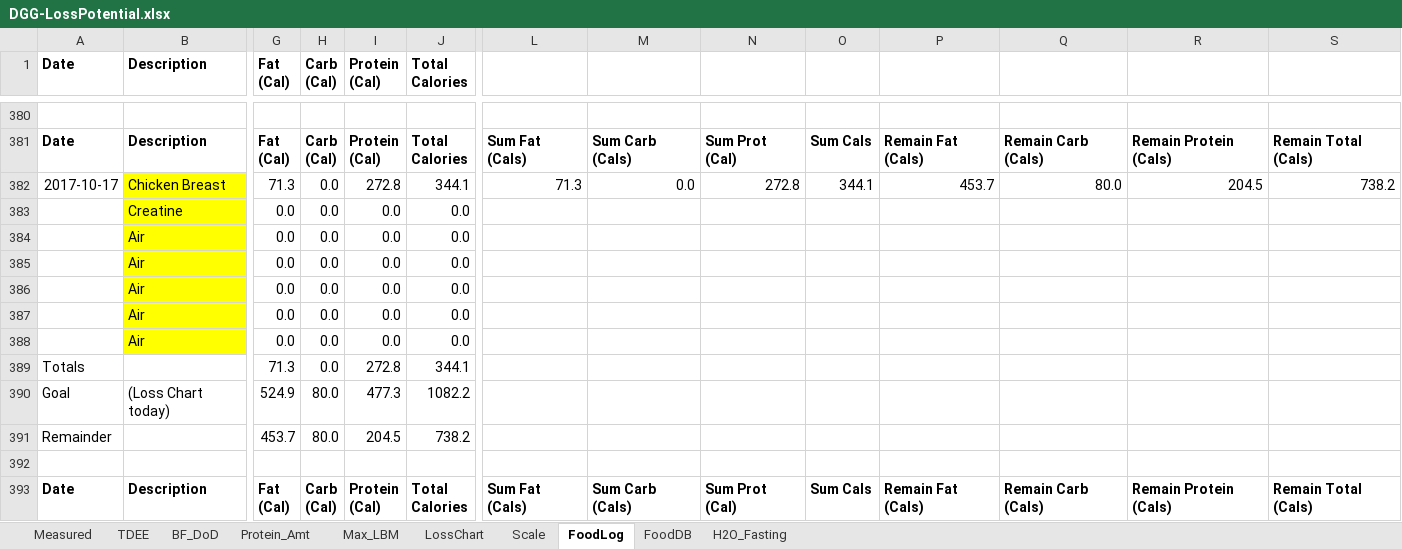
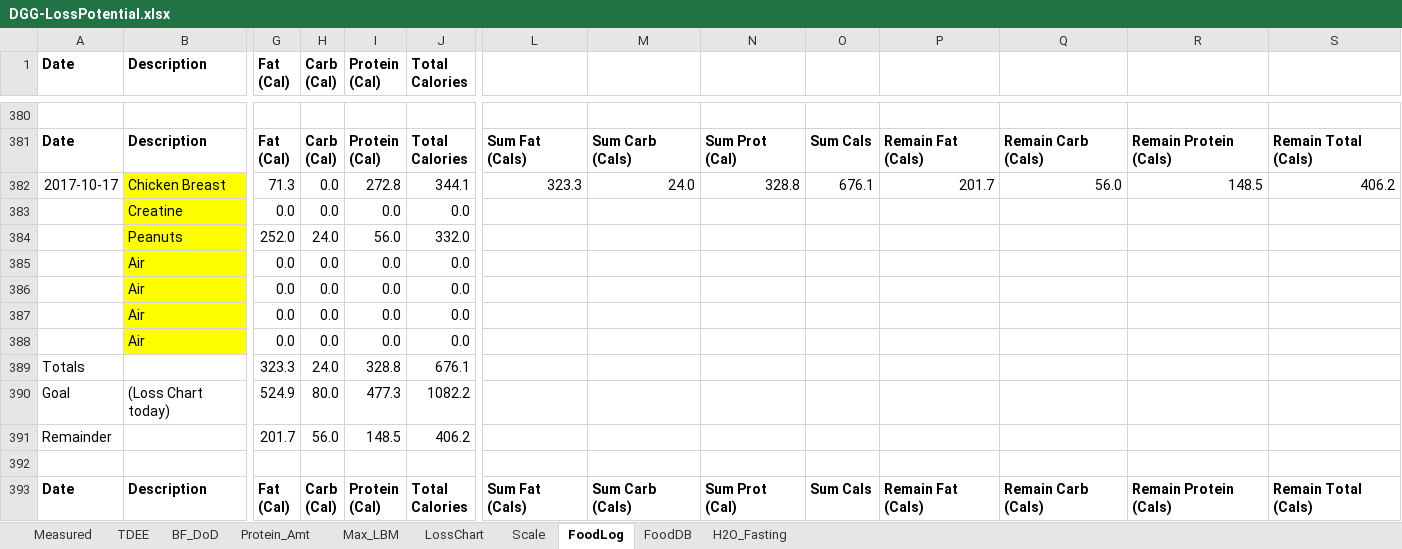
Before and after one commit to OpenKeto/KetoStuff, an Excel workbook: Calculators/Spreadsheet Calculators/DGG-LossPotential.xlsx, sheet FoodLog, drawn as a sheet; only a part is shown, gaps mark what is left out; values as stored, in another font and other column widths than the file's, no borders; removed rows and columns are numbered as before the commit, all else as after; rows hold the shown columns only; the diff names each change by its address in the sheet, - before the commit and + after, or states it on an @@ line.

Commit message:
nuts

```diff
--- a/Calculators/Spreadsheet Calculators/DGG-LossPotential.xlsx (sheet FoodLog)
+++ b/Calculators/Spreadsheet Calculators/DGG-LossPotential.xlsx (sheet FoodLog)
-L382: 71.3
+L382: 323.3
-M382: 0.0
+M382: 24.0
-N382: 272.8
+N382: 328.8
-O382: 344.1
+O382: 676.1
-P382: 453.7
+P382: 201.7
-Q382: 80.0
+Q382: 56.0
-R382: 204.5
+R382: 148.5
-S382: 738.2
+S382: 406.2
+row 384:  | Peanuts | 252.0 | 24.0 | 56.0 | 332.0
-row 388:  | Air | 0.0 | 0.0 | 0.0 | 0.0
-row 389: Totals |  | 71.3 | 0.0 | 272.8 | 344.1
+row 389: Totals |  | 323.3 | 24.0 | 328.8 | 676.1
-row 391: Remainder |  | 453.7 | 80.0 | 204.5 | 738.2
+row 391: Remainder |  | 201.7 | 56.0 | 148.5 | 406.2
```
Also changed, not shown: sheet LossChart, formulas that keep their value.
